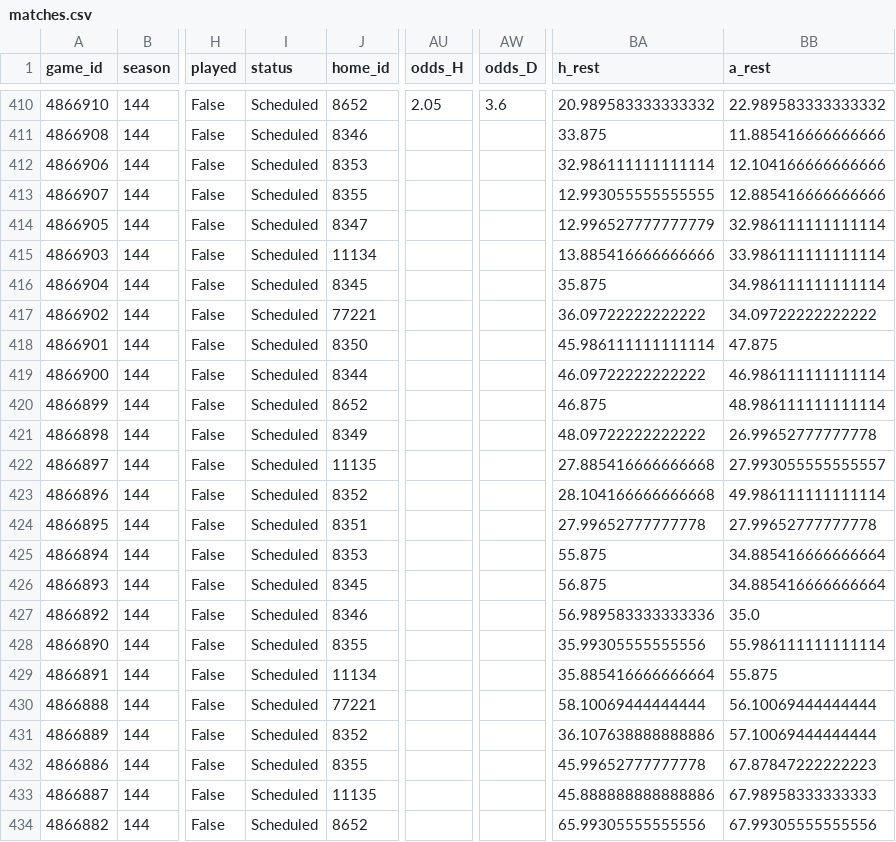
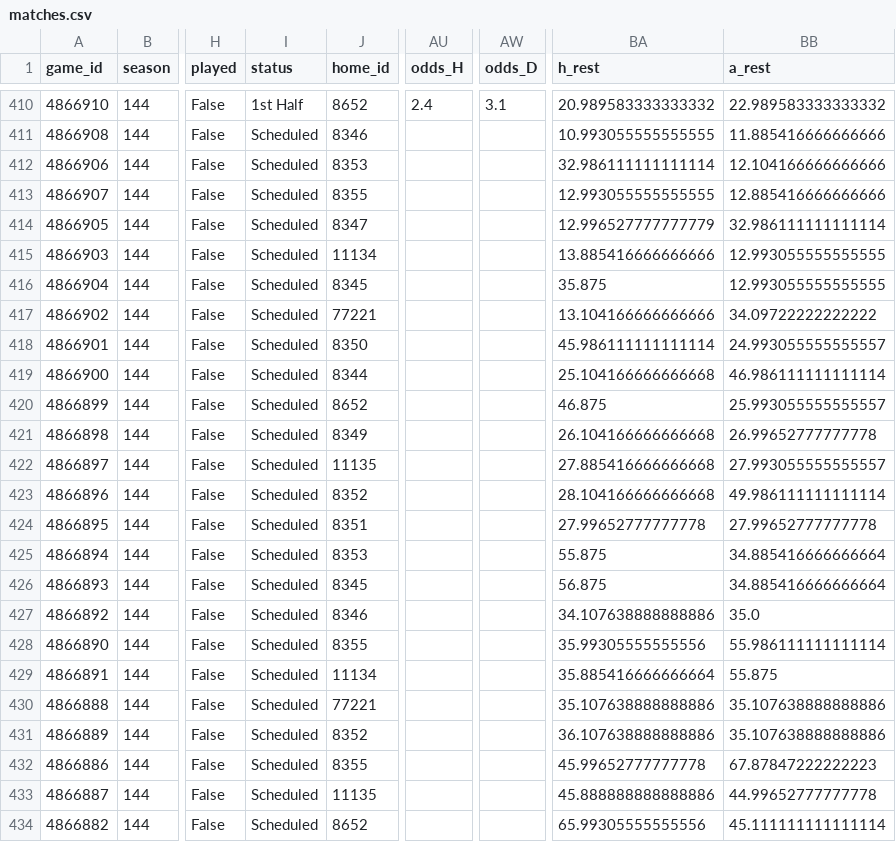
Before and after one commit to keereell/uae-bets, a CSV file: data/matches.csv, drawn as a sheet; only a part is shown, gaps mark what is left out; the diff covers the shown part only; the diff names each change by its address in the sheet, - before the commit and + after, or states it on an @@ line.

```diff
--- a/data/matches.csv
+++ b/data/matches.csv
-I410 (status): Scheduled
+I410 (status): 1st Half
-AU410 (odds_H): 2.05
+AU410 (odds_H): 2.4
-AW410 (odds_D): 3.6
+AW410 (odds_D): 3.1
-BA411 (h_rest): 33.875
+BA411 (h_rest): 10.993055555555555
-BB415 (a_rest): 33.986111111111114
+BB415 (a_rest): 12.993055555555555
-BB416 (a_rest): 34.986111111111114
+BB416 (a_rest): 12.993055555555555
-BA417 (h_rest): 36.09722222222222
+BA417 (h_rest): 13.104166666666666
-BB418 (a_rest): 47.875
+BB418 (a_rest): 24.993055555555557
-BA419 (h_rest): 46.09722222222222
+BA419 (h_rest): 25.104166666666668
-BB420 (a_rest): 48.986111111111114
+BB420 (a_rest): 25.993055555555557
-BA421 (h_rest): 48.09722222222222
+BA421 (h_rest): 26.104166666666668
-BA427 (h_rest): 56.989583333333336
+BA427 (h_rest): 34.107638888888886
-BA430 (h_rest): 58.10069444444444
+BA430 (h_rest): 35.107638888888886
-BB430 (a_rest): 56.10069444444444
+BB430 (a_rest): 35.107638888888886
-BB431 (a_rest): 57.10069444444444
+BB431 (a_rest): 35.107638888888886
-BB433 (a_rest): 67.98958333333333
+BB433 (a_rest): 44.99652777777778
-BB434 (a_rest): 67.99305555555556
+BB434 (a_rest): 45.111111111111114
```
Also changed, not shown: 113 edited cells elsewhere in this file, data/shots.csv, 2 other files.
